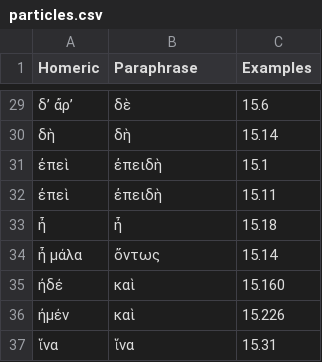
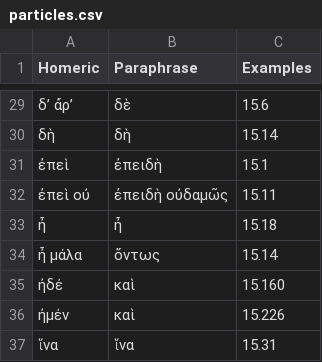
Before and after one commit to neelsmith/paraphrases, a CSV file: collections/particles.csv, drawn as a sheet; only a part is shown, gaps mark what is left out.

Commit message:
Update particles.csv

```diff
--- a/collections/particles.csv
+++ b/collections/particles.csv
@@ -31,3 +31,3 @@ Homeric,Paraphrase,Examples
 ἐπεὶ,ἐπειδὴ,15.1
-ἐπεὶ,ἐπειδὴ,15.11
+ἐπεὶ οὐ,ἐπειδὴ οὐδαμῶς,15.11
 ἦ,ἦ,15.18
```
